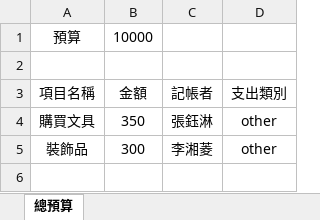
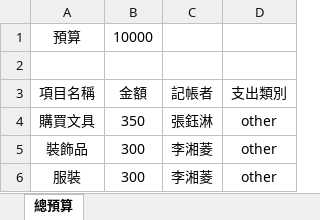
Before and after one commit to xiang-921101/teamhw, an Excel workbook: 記帳表.xlsx, sheet 總預算, drawn as a sheet; values as stored, in another font and other column widths than the file's, no borders; the diff names each change by its address in the sheet, - before the commit and + after, or states it on an @@ line.

Commit message:
Add files via upload

```diff
--- a/記帳表.xlsx (sheet 總預算)
+++ b/記帳表.xlsx (sheet 總預算)
+row 6: 服裝 | 300 | 李湘菱 | other
```
